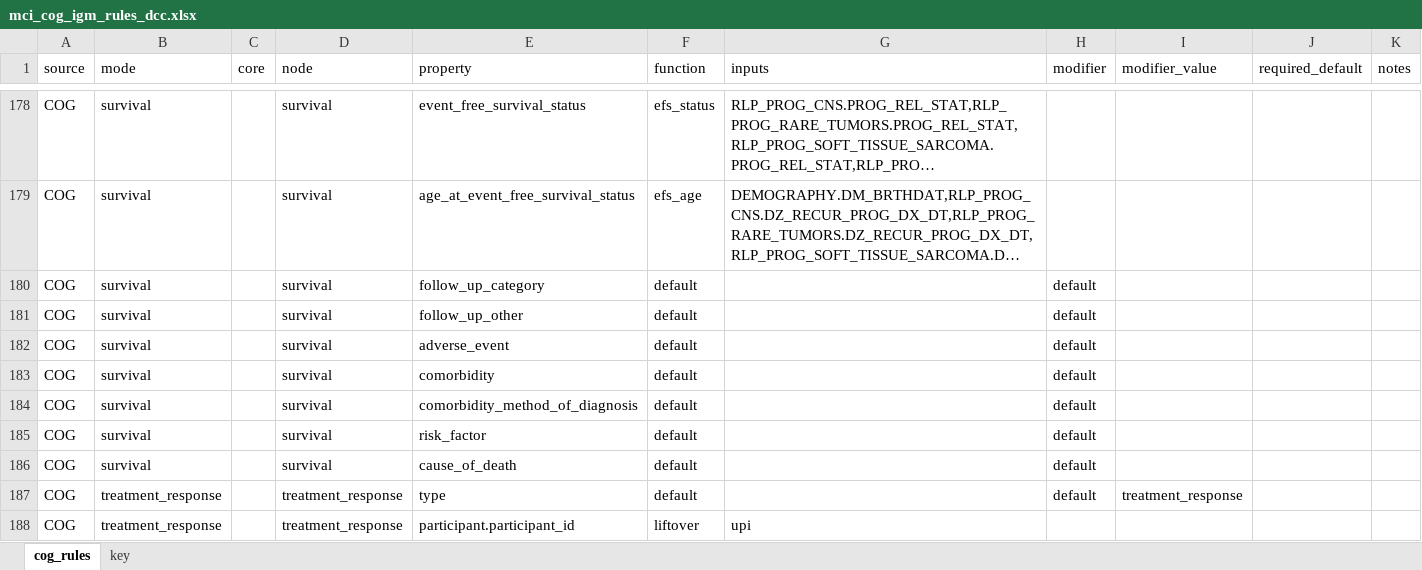
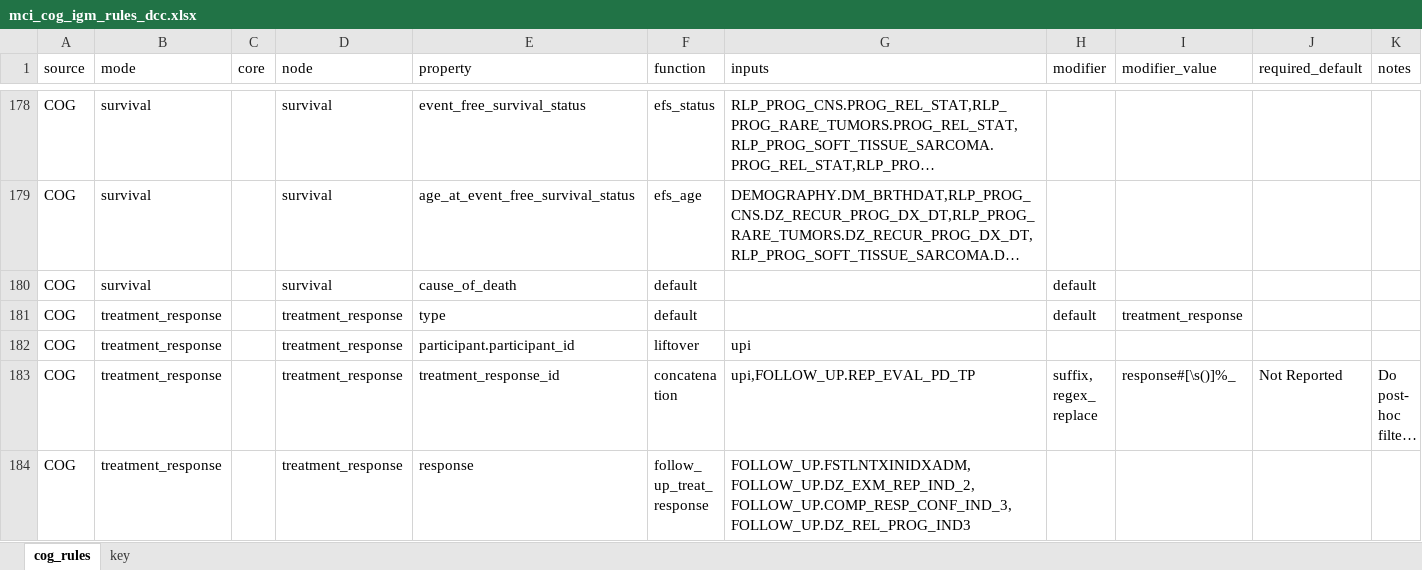
Before and after one commit to CBIIT/ChildhoodCancerDataInitiative-Prefect_Pipeline, an Excel workbook: docs/mci_cog_igm_rules_dcc.xlsx, sheet cog_rules, drawn as a sheet; only a part is shown, gaps mark what is left out; the shorter side is filled out with more unchanged rows; long unchanged cells end in …; values as stored, in another font and other column widths than the file's, no borders; the diff names each change by its address in the sheet, - before the commit and + after, or states it on an @@ line.

Commit message:
Update mci_cog_igm_rules_dcc.xlsx
remove followup, comorbidity and risk factor props not on survival node anymore in v2.1.0

```diff
--- a/docs/mci_cog_igm_rules_dcc.xlsx (sheet cog_rules)
+++ b/docs/mci_cog_igm_rules_dcc.xlsx (sheet cog_rules)
-row 180: COG | survival |  | survival | follow_up_category | default |  | default
-row 181: COG | survival |  | survival | follow_up_other | default |  | default
-row 182: COG | survival |  | survival | adverse_event | default |  | default
-row 183: COG | survival |  | survival | comorbidity | default |  | default
-row 184: COG | survival |  | survival | comorbidity_method_of_diagnosis | default |  | default
-row 185: COG | survival |  | survival | risk_factor | default |  | default
```
